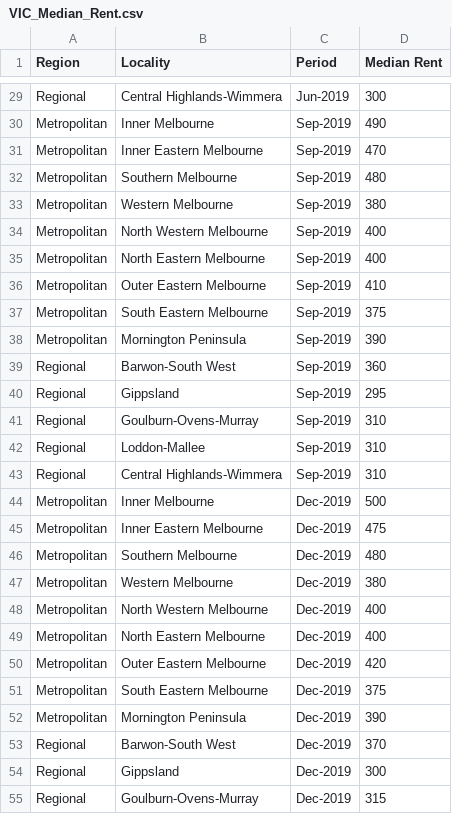
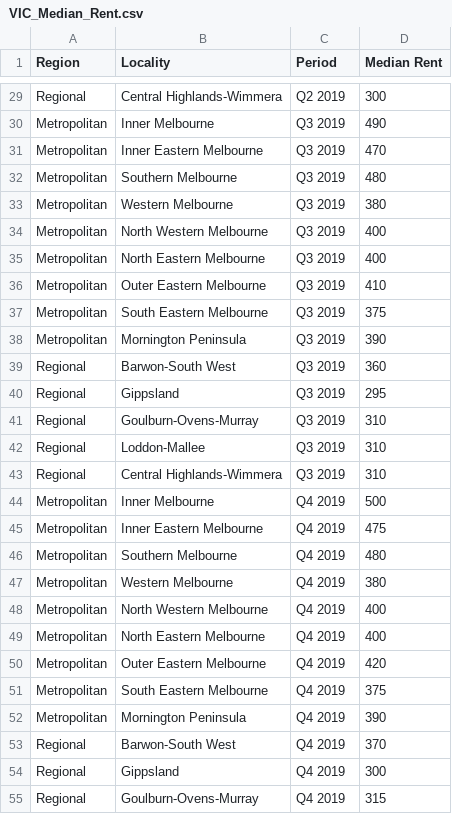
Before and after one commit to ebud0001/fit3179-assignment2, a CSV file: VIC_Median_Rent.csv, drawn as a sheet; only a part is shown, gaps mark what is left out; the diff covers the shown part only; the diff names each change by its address in the sheet, - before the commit and + after, or states it on an @@ line.

```diff
--- a/VIC_Median_Rent.csv
+++ b/VIC_Median_Rent.csv
-C29 (Period): Jun-2019
+C29 (Period): Q2 2019
-C30:C43 (Period): Sep-2019
+C30:C43 (Period): Q3 2019
-C44:C55 (Period): Dec-2019
+C44:C55 (Period): Q4 2019
```
Also changed, not shown: 99 edited cells elsewhere in this file.
